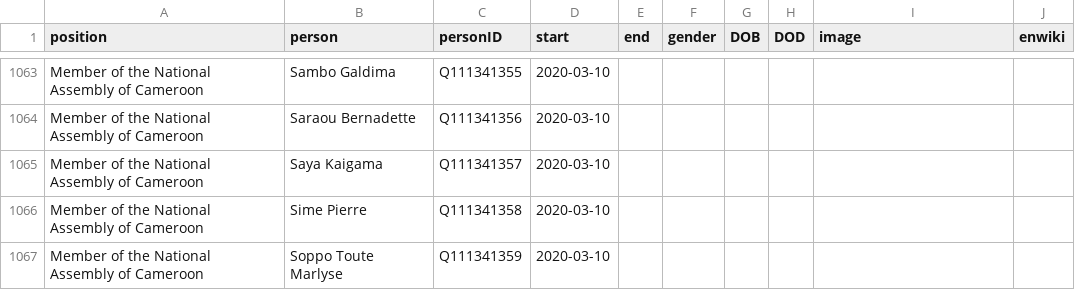
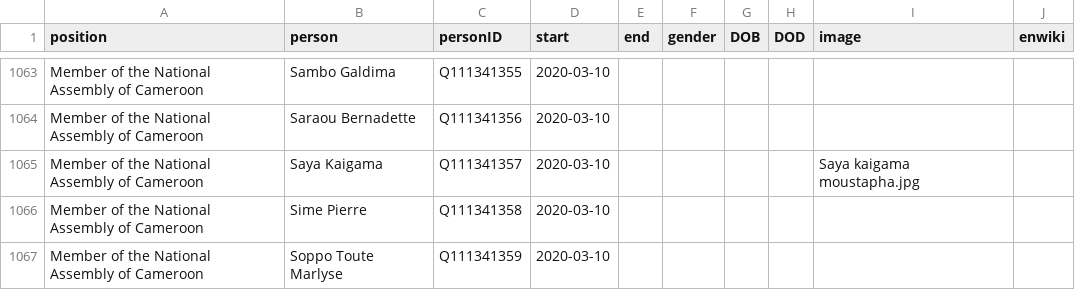
Before and after one commit to every-politician-scrapers/cameroon, a CSV file: html/legislators.csv, drawn as a sheet; only a part is shown, gaps mark what is left out.

Commit message:
PCB update

```diff
--- a/html/legislators.csv
+++ b/html/legislators.csv
@@ -1064,3 +1064,3 @@ Member of the National Assembly of Cameroon,Sambo Galdima,Q111341355,2020-03-10,
 Member of the National Assembly of Cameroon,Saraou Bernadette,Q111341356,2020-03-10,,,,,,
-Member of the National Assembly of Cameroon,Saya Kaigama,Q111341357,2020-03-10,,,,,,
+Member of the National Assembly of Cameroon,Saya Kaigama,Q111341357,2020-03-10,,,,,Saya kaigama moustapha.jpg,
 Member of the National Assembly of Cameroon,Sime Pierre,Q111341358,2020-03-10,,,,,,
```
